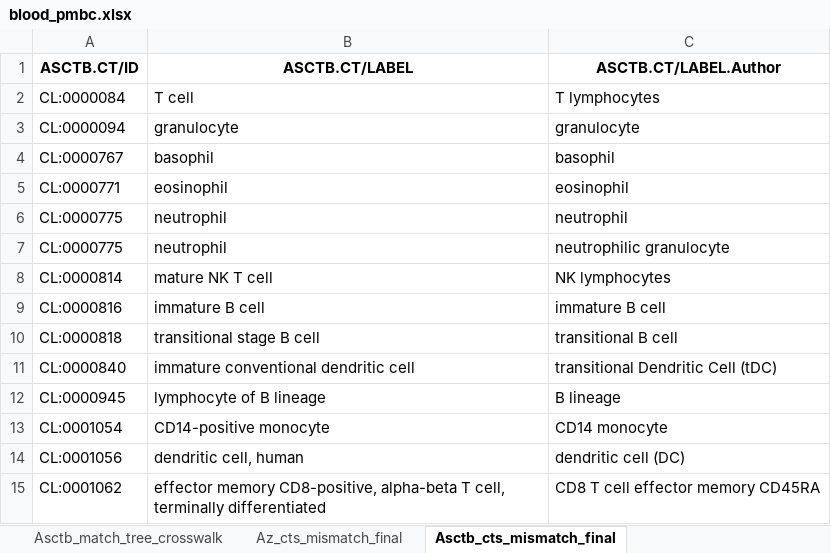
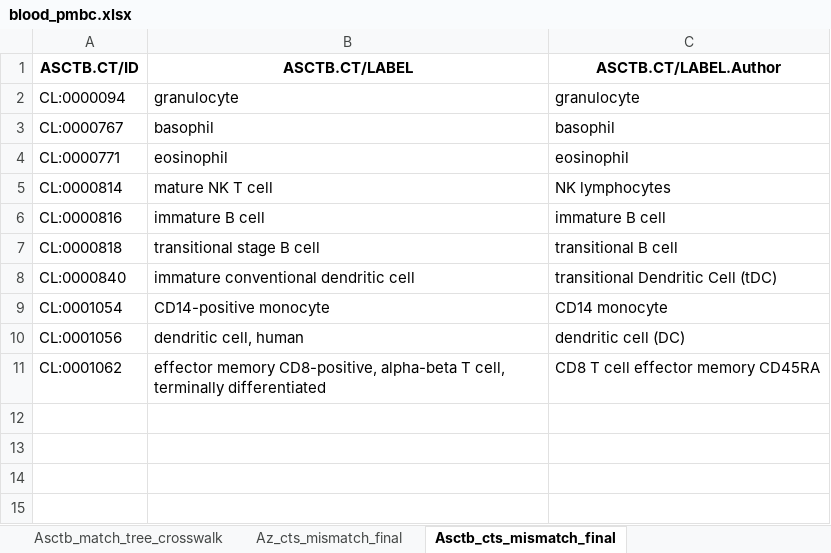
Before and after one commit to maddy3940/ASCTB-Azimuth-Comparison-22, an Excel workbook: Python/Data/Final/blood_pmbc.xlsx, sheet Asctb_cts_mismatch_final, drawn as a sheet; values as stored, in another font and other column widths than the file's, no borders; the diff names each change by its address in the sheet, - before the commit and + after, or states it on an @@ line.

```diff
--- a/Python/Data/Final/blood_pmbc.xlsx (sheet Asctb_cts_mismatch_final)
+++ b/Python/Data/Final/blood_pmbc.xlsx (sheet Asctb_cts_mismatch_final)
-row 2: CL:0000084 | T cell | T lymphocytes
-row 6: CL:0000775 | neutrophil | neutrophil
-row 7: CL:0000775 | neutrophil | neutrophilic granulocyte
-row 12: CL:0000945 | lymphocyte of B lineage | B lineage
```
Also changed, not shown: sheet Az_cts_mismatch_final, other sheet tabs, Python/Data/Final/bone_marrow.xlsx, Python/Data/Final/brain.xlsx, 10 other files.
